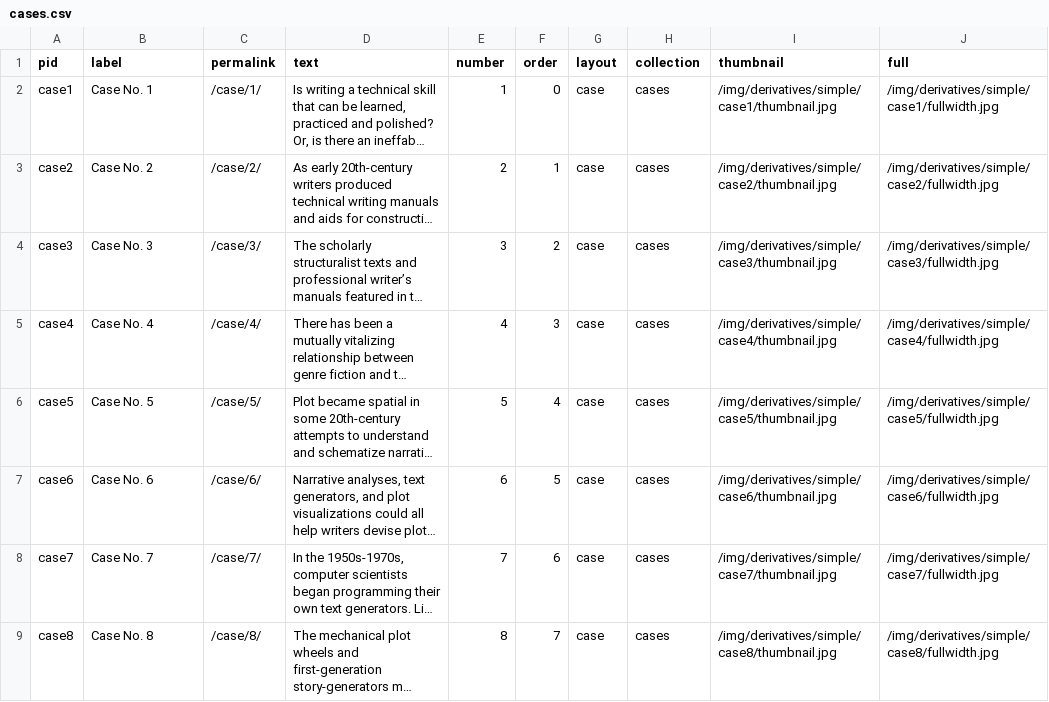
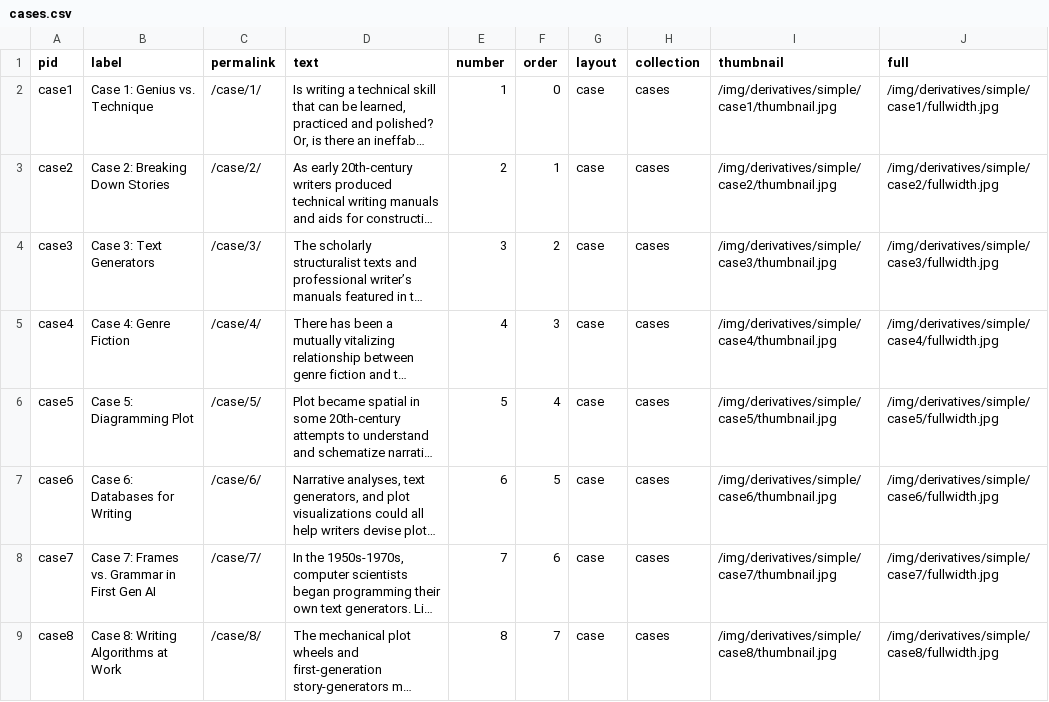
Before and after one commit to cul/ds-literaryai, a CSV file: _data/cases.csv, drawn as a sheet; long unchanged cells end in …; the diff names each change by its address in the sheet, - before the commit and + after, or states it on an @@ line.

Commit message:
Update cases.csv

```diff
--- a/_data/cases.csv
+++ b/_data/cases.csv
-B2 (label): Case No. 1
+B2 (label): Case 1: Genius vs. Technique
-B3 (label): Case No. 2
+B3 (label): Case 2: Breaking Down Stories
-B4 (label): Case No. 3
+B4 (label): Case 3: Text Generators
-B5 (label): Case No. 4
+B5 (label): Case 4: Genre Fiction
-B6 (label): Case No. 5
+B6 (label): Case 5: Diagramming Plot
-B7 (label): Case No. 6
+B7 (label): Case 6: Databases for Writing
-B8 (label): Case No. 7
+B8 (label): Case 7: Frames vs. Grammar in First Gen AI
-B9 (label): Case No. 8
+B9 (label): Case 8: Writing Algorithms at Work
```
